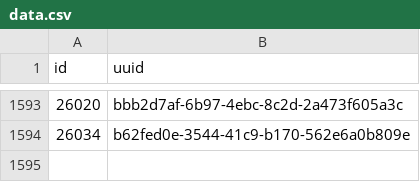
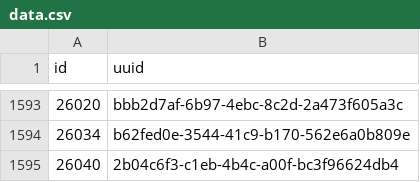
Before and after one commit to loudspeek/representa, a CSV file: data/UK/Commons/sources/idmap/data.csv, drawn as a sheet; only a part is shown, gaps mark what is left out.

```diff
--- a/data/UK/Commons/sources/idmap/data.csv
+++ b/data/UK/Commons/sources/idmap/data.csv
@@ -1594 +1594,2 @@ id,uuid
 26034,b62fed0e-3544-41c9-b170-562e6a0b809e
+26040,2b04c6f3-c1eb-4b4c-a00f-bc3f96624db4
```
Also changed, not shown: data/UK/Commons/term-56.csv, 16 other files.
